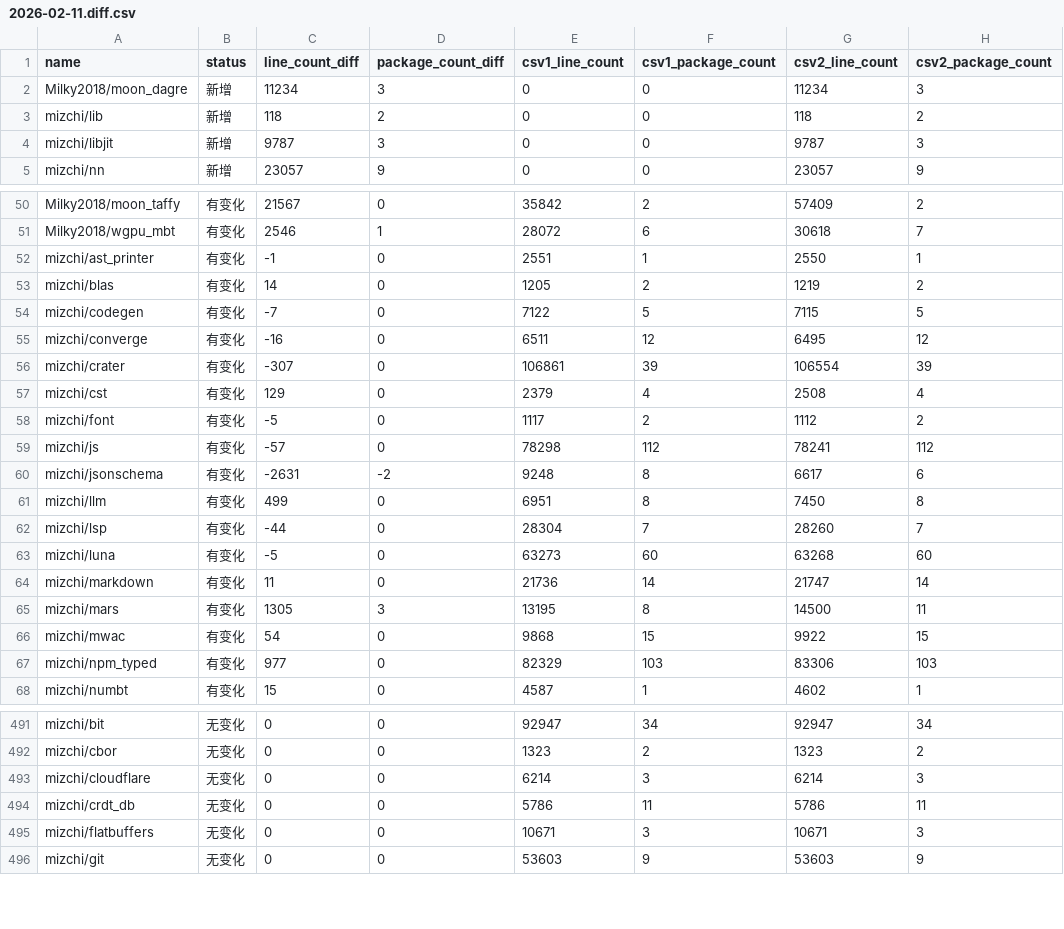
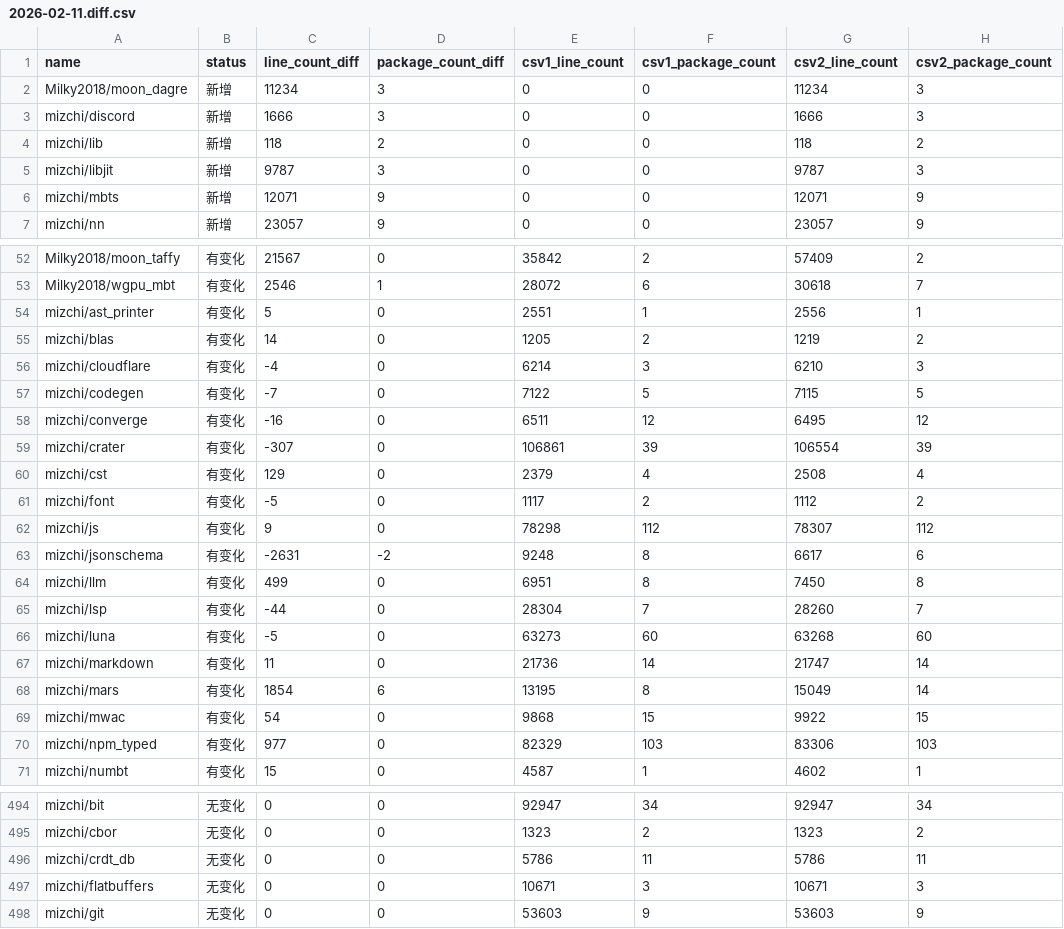
Before and after one commit to Pmemmm/MooncakesDailyData, a CSV file: diff/2026-02-11.diff.csv, drawn as a sheet; only a part is shown, gaps mark what is left out.

```diff
--- a/diff/2026-02-11.diff.csv
+++ b/diff/2026-02-11.diff.csv
@@ -2,4 +2,6 @@ name,status,line_count_diff,package_count_diff,csv1_line_count,csv1_package_coun
 Milky2018/moon_dagre,新增,11234,3,0,0,11234,3
+mizchi/discord,新增,1666,3,0,0,1666,3
 mizchi/lib,新增,118,2,0,0,118,2
 mizchi/libjit,新增,9787,3,0,0,9787,3
+mizchi/mbts,新增,12071,9,0,0,12071,9
 mizchi/nn,新增,23057,9,0,0,23057,9
@@ -51,4 +53,5 @@ Milky2018/moon_taffy,有变化,21567,0,35842,2,57409,2
 Milky2018/wgpu_mbt,有变化,2546,1,28072,6,30618,7
-mizchi/ast_printer,有变化,-1,0,2551,1,2550,1
+mizchi/ast_printer,有变化,5,0,2551,1,2556,1
 mizchi/blas,有变化,14,0,1205,2,1219,2
+mizchi/cloudflare,有变化,-4,0,6214,3,6210,3
 mizchi/codegen,有变化,-7,0,7122,5,7115,5
@@ -58,3 +61,3 @@ mizchi/cst,有变化,129,0,2379,4,2508,4
 mizchi/font,有变化,-5,0,1117,2,1112,2
-mizchi/js,有变化,-57,0,78298,112,78241,112
+mizchi/js,有变化,9,0,78298,112,78307,112
 mizchi/jsonschema,有变化,-2631,-2,9248,8,6617,6
@@ -64,3 +67,3 @@ mizchi/luna,有变化,-5,0,63273,60,63268,60
 mizchi/markdown,有变化,11,0,21736,14,21747,14
-mizchi/mars,有变化,1305,3,13195,8,14500,11
+mizchi/mars,有变化,1854,6,13195,8,15049,14
 mizchi/mwac,有变化,54,0,9868,15,9922,15
@@ -492,3 +495,2 @@ mizchi/bit,无变化,0,0,92947,34,92947,34
 mizchi/cbor,无变化,0,0,1323,2,1323,2
-mizchi/cloudflare,无变化,0,0,6214,3,6214,3
 mizchi/crdt_db,无变化,0,0,5786,11,5786,11
```
Also changed, not shown: data/2026-02-11.csv.
